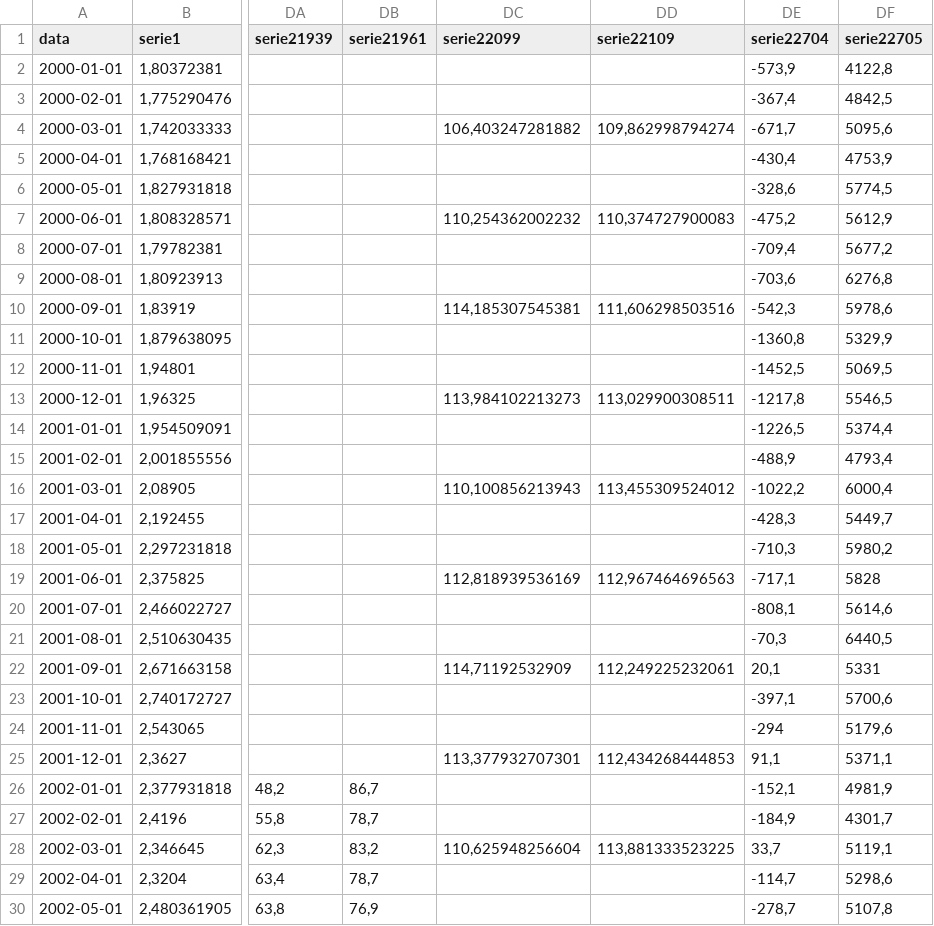
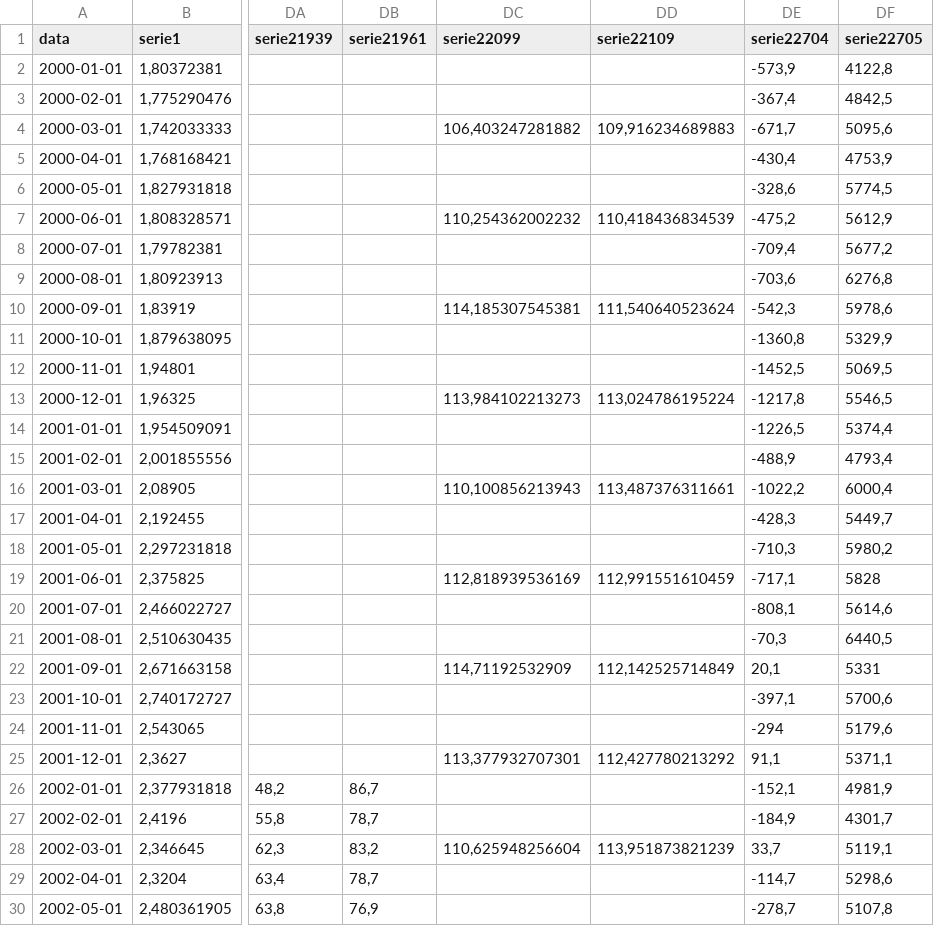
Before and after one commit to tiagogmartins/ArtigoBR, a CSV file: scripts/vintages/vintage2017-06-02.csv, drawn as a sheet; only a part is shown, gaps mark what is left out; the diff covers the shown part only; the diff names each change by its address in the sheet, - before the commit and + after, or states it on an @@ line.

```diff
--- a/scripts/vintages/vintage2017-06-02.csv
+++ b/scripts/vintages/vintage2017-06-02.csv
-DD4 (serie22109): 109,862998794274
+DD4 (serie22109): 109,916234689883
-DD7 (serie22109): 110,374727900083
+DD7 (serie22109): 110,418436834539
-DD10 (serie22109): 111,606298503516
+DD10 (serie22109): 111,540640523624
-DD13 (serie22109): 113,029900308511
+DD13 (serie22109): 113,024786195224
-DD16 (serie22109): 113,455309524012
+DD16 (serie22109): 113,487376311661
-DD19 (serie22109): 112,967464696563
+DD19 (serie22109): 112,991551610459
-DD22 (serie22109): 112,249225232061
+DD22 (serie22109): 112,142525714849
-DD25 (serie22109): 112,434268444853
+DD25 (serie22109): 112,427780213292
-DD28 (serie22109): 113,881333523225
+DD28 (serie22109): 113,951873821239
```
Also changed, not shown: 97 edited cells elsewhere in this file, scripts/vintages/vintage2017-06-30.csv, scripts/vintages/vintage2017-07-28.csv, 5 other files.
